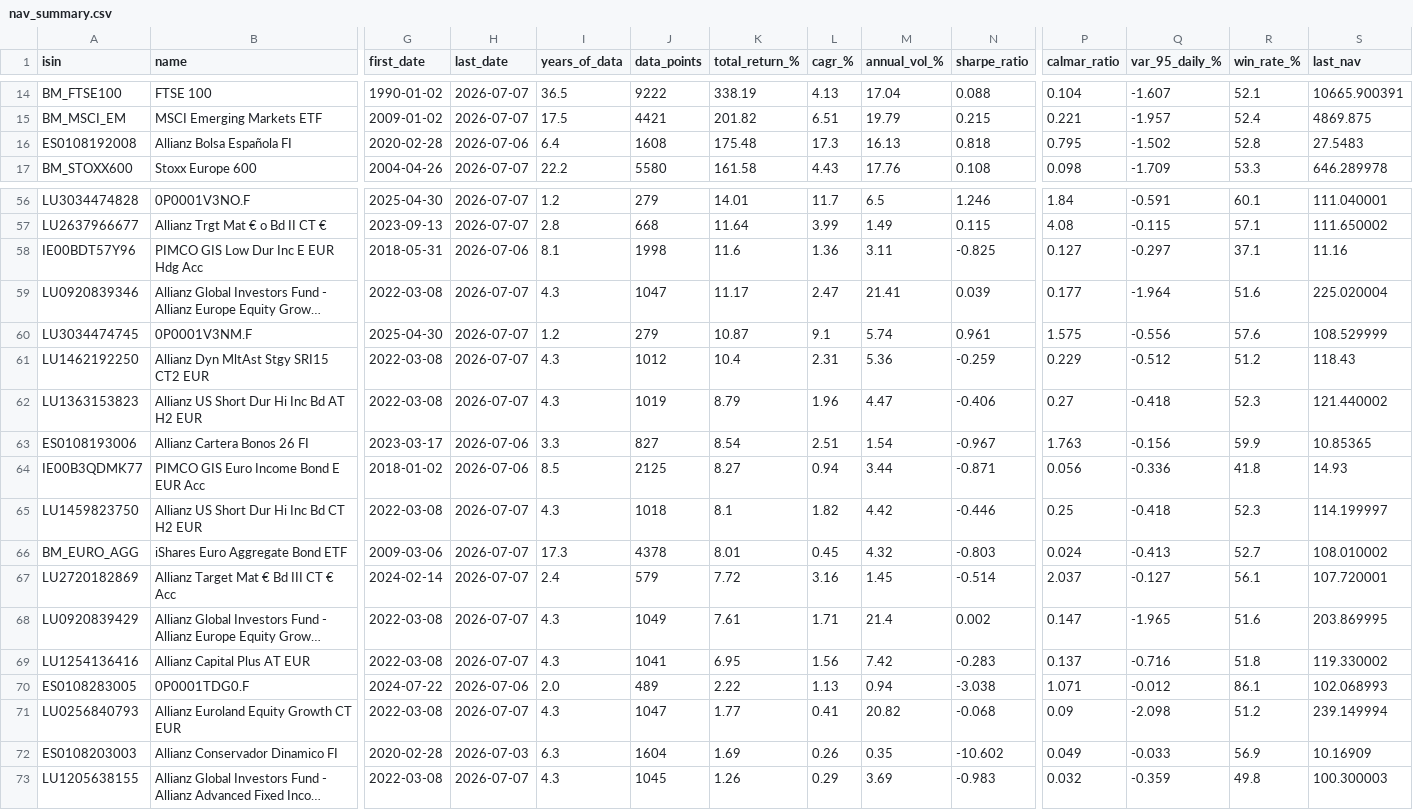
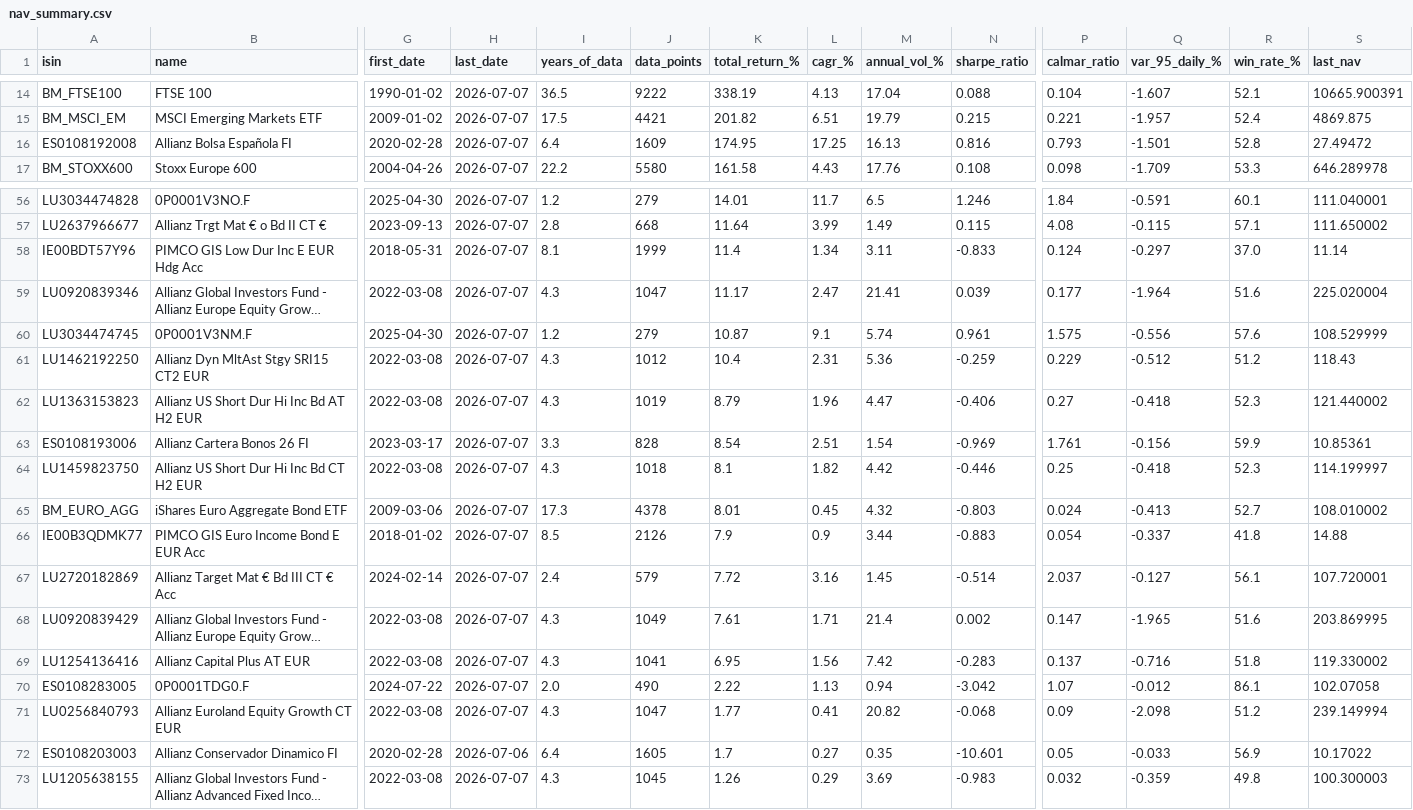
Before and after one commit to aleixtrull/allianz-fund-terminal, a CSV file: data/nav_summary.csv, drawn as a sheet; only a part is shown, gaps mark what is left out; long unchanged cells end in …; removed rows and columns are numbered as before the commit, all else as after; rows hold the shown columns only; the diff covers the shown part only; the diff names each change by its address in the sheet, - before the commit and + after, or states it on an @@ line.

```diff
--- a/data/nav_summary.csv
+++ b/data/nav_summary.csv
-H16 (last_date): 2026-07-06
+H16 (last_date): 2026-07-07
-J16 (data_points): 1608
+J16 (data_points): 1609
-K16 (total_return_%): 175.48
+K16 (total_return_%): 174.95
-L16 (cagr_%): 17.3
+L16 (cagr_%): 17.25
-N16 (sharpe_ratio): 0.818
+N16 (sharpe_ratio): 0.816
-P16 (calmar_ratio): 0.795
+P16 (calmar_ratio): 0.793
-Q16 (var_95_daily_%): -1.502
+Q16 (var_95_daily_%): -1.501
-S16 (last_nav): 27.5483
+S16 (last_nav): 27.49472
-H58 (last_date): 2026-07-06
+H58 (last_date): 2026-07-07
-J58 (data_points): 1998
+J58 (data_points): 1999
-K58 (total_return_%): 11.6
+K58 (total_return_%): 11.4
-L58 (cagr_%): 1.36
+L58 (cagr_%): 1.34
-N58 (sharpe_ratio): -0.825
+N58 (sharpe_ratio): -0.833
-P58 (calmar_ratio): 0.127
+P58 (calmar_ratio): 0.124
-R58 (win_rate_%): 37.1
+R58 (win_rate_%): 37.0
-S58 (last_nav): 11.16
+S58 (last_nav): 11.14
-H63 (last_date): 2026-07-06
+H63 (last_date): 2026-07-07
-J63 (data_points): 827
+J63 (data_points): 828
-N63 (sharpe_ratio): -0.967
+N63 (sharpe_ratio): -0.969
-P63 (calmar_ratio): 1.763
+P63 (calmar_ratio): 1.761
-S63 (last_nav): 10.85365
+S63 (last_nav): 10.85361
-row 64: IE00B3QDMK77 | PIMCO GIS Euro Income Bond E EUR Acc | 2018-01-02 | 2026-07-06 | 8.5 | 2125 | 8.27 | 0.94 | 3.44 | -0.871 | 0.056 | -0.336 | 41.8 | 14.93
+row 66: IE00B3QDMK77 | PIMCO GIS Euro Income Bond E EUR Acc | 2018-01-02 | 2026-07-07 | 8.5 | 2126 | 7.9 | 0.9 | 3.44 | -0.883 | 0.054 | -0.337 | 41.8 | 14.88
-H70 (last_date): 2026-07-06
+H70 (last_date): 2026-07-07
-J70 (data_points): 489
+J70 (data_points): 490
-N70 (sharpe_ratio): -3.038
+N70 (sharpe_ratio): -3.042
-P70 (calmar_ratio): 1.071
+P70 (calmar_ratio): 1.07
-S70 (last_nav): 102.068993
+S70 (last_nav): 102.07058
-H72 (last_date): 2026-07-03
+H72 (last_date): 2026-07-06
-I72 (years_of_data): 6.3
+I72 (years_of_data): 6.4
-J72 (data_points): 1604
+J72 (data_points): 1605
-K72 (total_return_%): 1.69
+K72 (total_return_%): 1.7
-L72 (cagr_%): 0.26
+L72 (cagr_%): 0.27
-N72 (sharpe_ratio): -10.602
+N72 (sharpe_ratio): -10.601
-P72 (calmar_ratio): 0.049
+P72 (calmar_ratio): 0.05
-S72 (last_nav): 10.16909
+S72 (last_nav): 10.17022
```
Also changed, not shown: 24 edited cells elsewhere in this file, 1 other file.
